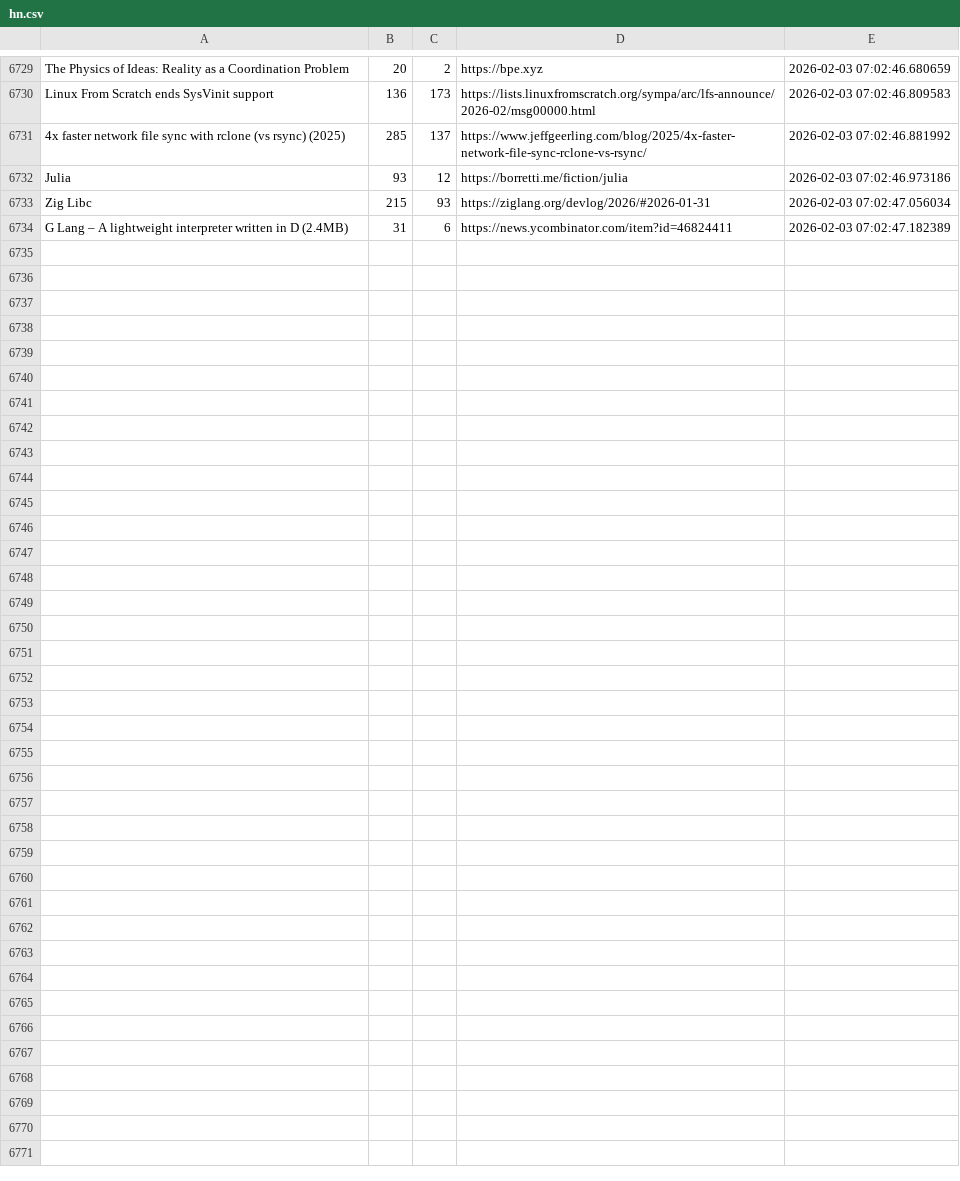
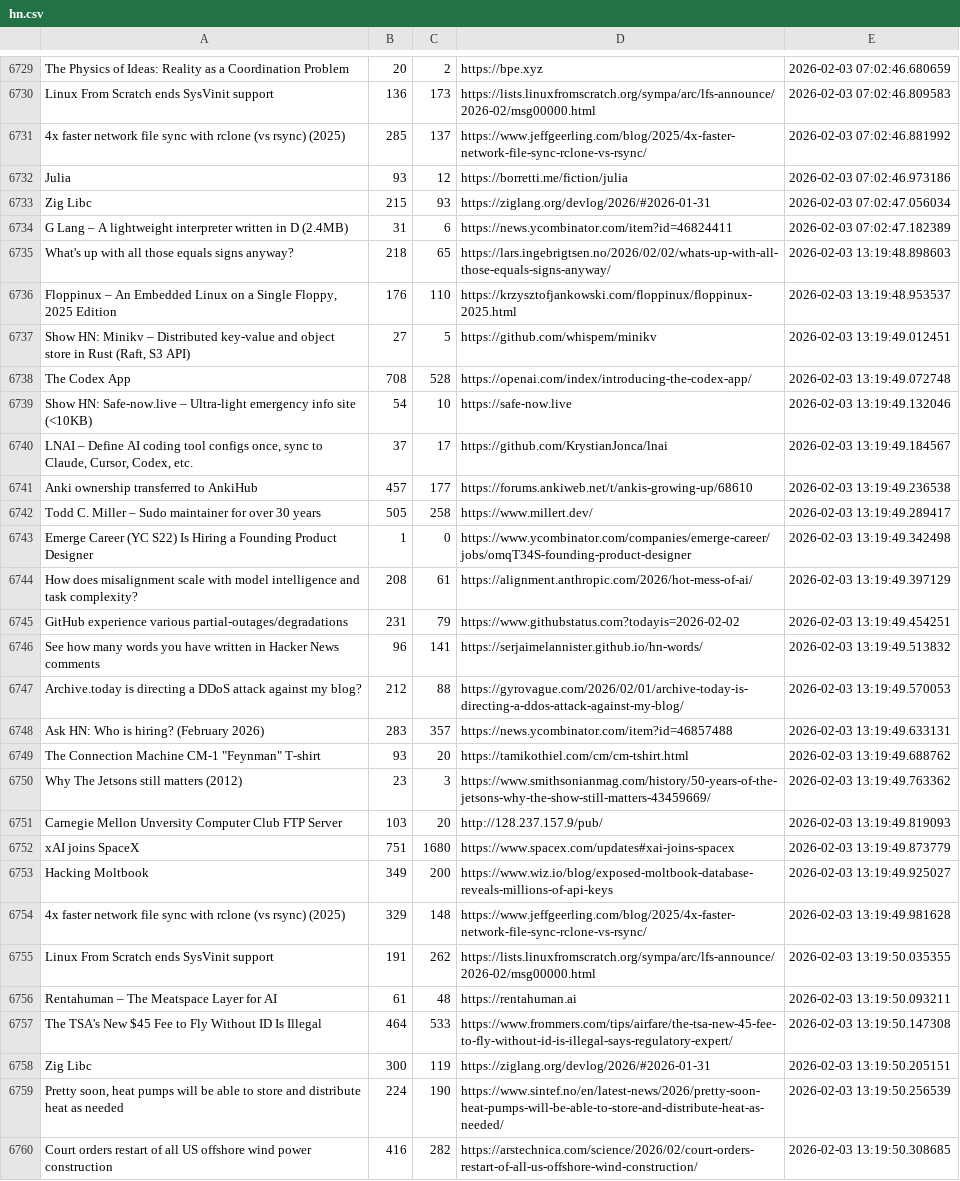
Before and after one commit to codemmaann/web-scrapping-project, a CSV file: raw_data/hn.csv, drawn as a sheet; only a part is shown, gaps mark what is left out.

```diff
--- a/raw_data/hn.csv
+++ b/raw_data/hn.csv
@@ -6734 +6734,27 @@ Zig Libc,215,93,https://ziglang.org/devlog/2026/#2026-01-31,2026-02-03 07:02:47.
 G Lang – A lightweight interpreter written in D (2.4MB),31,6,https://news.ycombinator.com/item?id=46824411,2026-02-03 07:02:47.182389
+What's up with all those equals signs anyway?,218,65,https://lars.ingebrigtsen.no/2026/02/02/whats-up-with-all-those-equals-signs-anyway/,2026-02-03 13:19:48.898603
+"Floppinux – An Embedded Linux on a Single Floppy, 2025 Edition",176,110,https://krzysztofjankowski.com/floppinux/floppinux-2025.html,2026-02-03 13:19:48.953537
+"Show HN: Minikv – Distributed key-value and object store in Rust (Raft, S3 API)",27,5,https://github.com/whispem/minikv,2026-02-03 13:19:49.012451
+The Codex App,708,528,https://openai.com/index/introducing-the-codex-app/,2026-02-03 13:19:49.072748
+Show HN: Safe-now.live – Ultra-light emergency info site (<10KB),54,10,https://safe-now.live,2026-02-03 13:19:49.132046
+"LNAI – Define AI coding tool configs once, sync to Claude, Cursor, Codex, etc.",37,17,https://github.com/KrystianJonca/lnai,2026-02-03 13:19:49.184567
+Anki ownership transferred to AnkiHub,457,177,https://forums.ankiweb.net/t/ankis-growing-up/68610,2026-02-03 13:19:49.236538
+Todd C. Miller – Sudo maintainer for over 30 years,505,258,https://www.millert.dev/,2026-02-03 13:19:49.289417
+Emerge Career (YC S22) Is Hiring a Founding Product Designer,1,0,https://www.ycombinator.com/companies/emerge-career/jobs/omqT34S-founding-product-designer,2026-02-03 13:19:49.342498
+How does misalignment scale with model intelligence and task complexity?,208,61,https://alignment.anthropic.com/2026/hot-mess-of-ai/,2026-02-03 13:19:49.397129
+GitHub experience various partial-outages/degradations,231,79,https://www.githubstatus.com?todayis=2026-02-02,2026-02-03 13:19:49.454251
+See how many words you have written in Hacker News comments,96,141,https://serjaimelannister.github.io/hn-words/,2026-02-03 13:19:49.513832
+Archive.today is directing a DDoS attack against my blog?,212,88,https://gyrovague.com/2026/02/01/archive-today-is-directing-a-ddos-attack-against-my-blog/,2026-02-03 13:19:49.570053
+Ask HN: Who is hiring? (February 2026),283,357,https://news.ycombinator.com/item?id=46857488,2026-02-03 13:19:49.633131
+"The Connection Machine CM-1 ""Feynman"" T-shirt",93,20,https://tamikothiel.com/cm/cm-tshirt.html,2026-02-03 13:19:49.688762
+Why The Jetsons still matters (2012),23,3,https://www.smithsonianmag.com/history/50-years-of-the-jetsons-why-the-show-still-matters-43459669/,2026-02-03 13:19:49.763362
+Carnegie Mellon Unversity Computer Club FTP Server,103,20,http://128.237.157.9/pub/,2026-02-03 13:19:49.819093
+xAI joins SpaceX,751,1680,https://www.spacex.com/updates#xai-joins-spacex,2026-02-03 13:19:49.873779
+Hacking Moltbook,349,200,https://www.wiz.io/blog/exposed-moltbook-database-reveals-millions-of-api-keys,2026-02-03 13:19:49.925027
+4x faster network file sync with rclone (vs rsync) (2025),329,148,https://www.jeffgeerling.com/blog/2025/4x-faster-network-file-sync-rclone-vs-rsync/,2026-02-03 13:19:49.981628
+Linux From Scratch ends SysVinit support,191,262,https://lists.linuxfromscratch.org/sympa/arc/lfs-announce/2026-02/msg00000.html,2026-02-03 13:19:50.035355
+Rentahuman – The Meatspace Layer for AI,61,48,https://rentahuman.ai,2026-02-03 13:19:50.093211
+The TSA's New $45 Fee to Fly Without ID Is Illegal,464,533,https://www.frommers.com/tips/airfare/the-tsa-new-45-fee-to-fly-without-id-is-illegal-says-regulatory-expert/,2026-02-03 13:19:50.147308
+Zig Libc,300,119,https://ziglang.org/devlog/2026/#2026-01-31,2026-02-03 13:19:50.205151
+"Pretty soon, heat pumps will be able to store and distribute heat as needed",224,190,https://www.sintef.no/en/latest-news/2026/pretty-soon-heat-pumps-will-be-able-to-store-and-distribute-heat-as-needed/,2026-02-03 13:19:50.256539
+Court orders restart of all US offshore wind power construction,416,282,https://arstechnica.com/science/2026/02/court-orders-restart-of-all-us-offshore-wind-construction/,2026-02-03 13:19:50.308685
```
Also changed, not shown: clean_data/hn_cleaned.csv, clean_data/lobsters_clean.csv, 8 other files.
